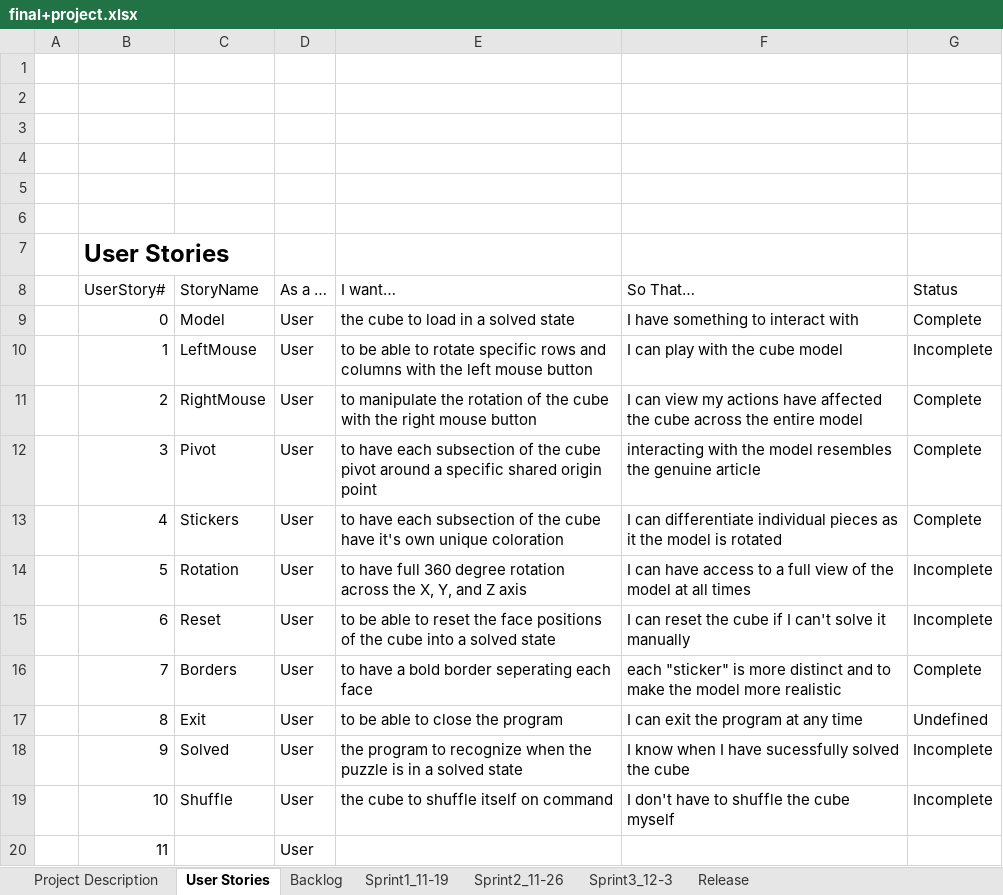
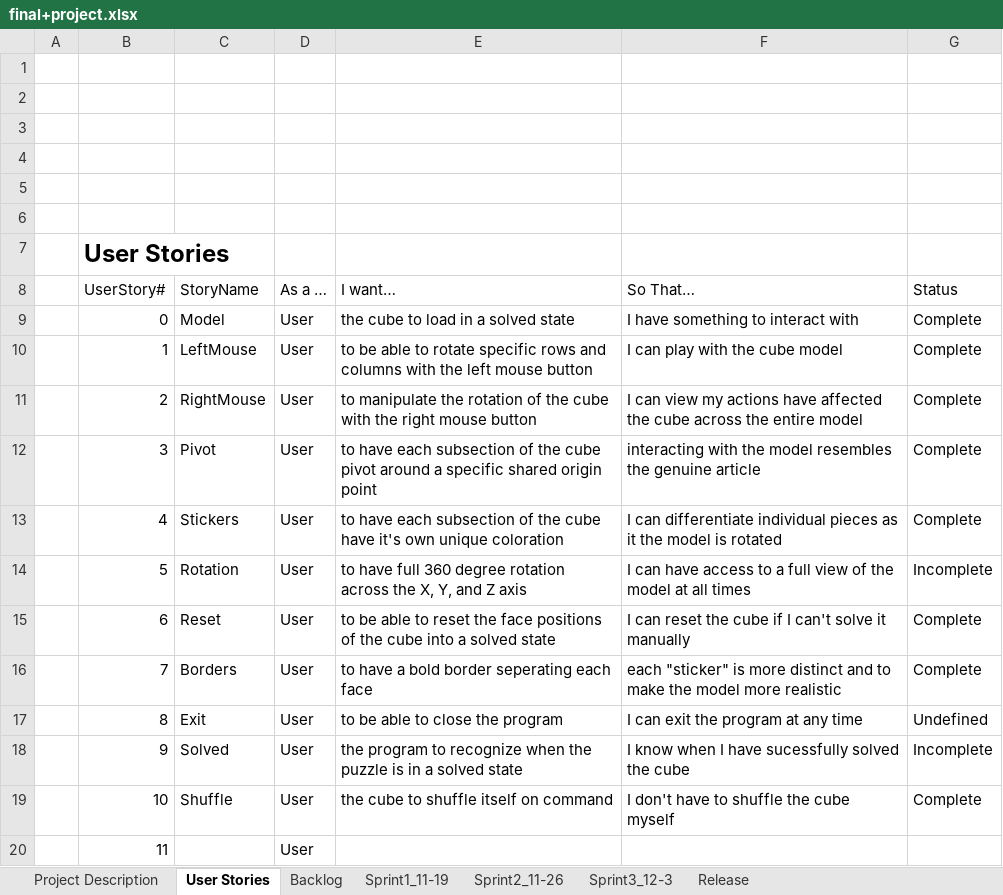
Before and after one commit to bpaner21/Graphics_Apps_Final_Project, an Excel workbook: final+project.xlsx, sheet User Stories, drawn as a sheet; values as stored, in another font and other column widths than the file's, no borders; table styles not drawn; the diff names each change by its address in the sheet, - before the commit and + after, or states it on an @@ line.

```diff
--- a/final+project.xlsx (sheet User Stories)
+++ b/final+project.xlsx (sheet User Stories)
-G10 (Status): Incomplete
+G10 (Status): Complete
-G15 (Status): Incomplete
+G15 (Status): Complete
-G19 (Status): Incomplete
+G19 (Status): Complete
```
Also changed, not shown: sheet Release, sheet Sprint3_12-3.
